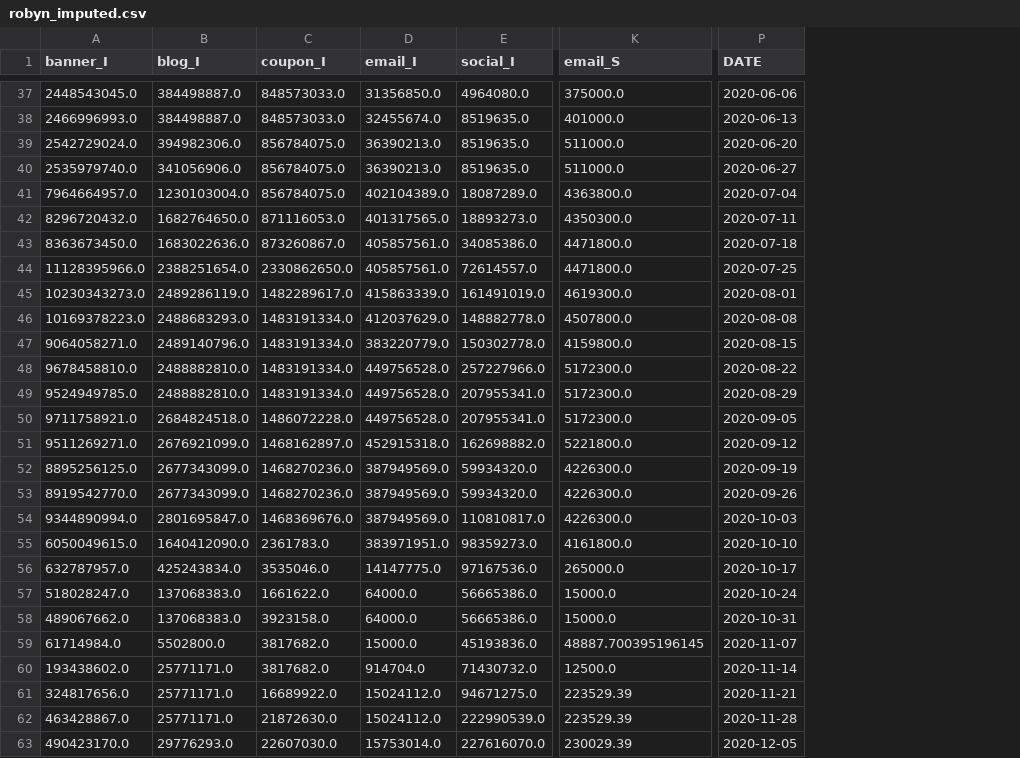
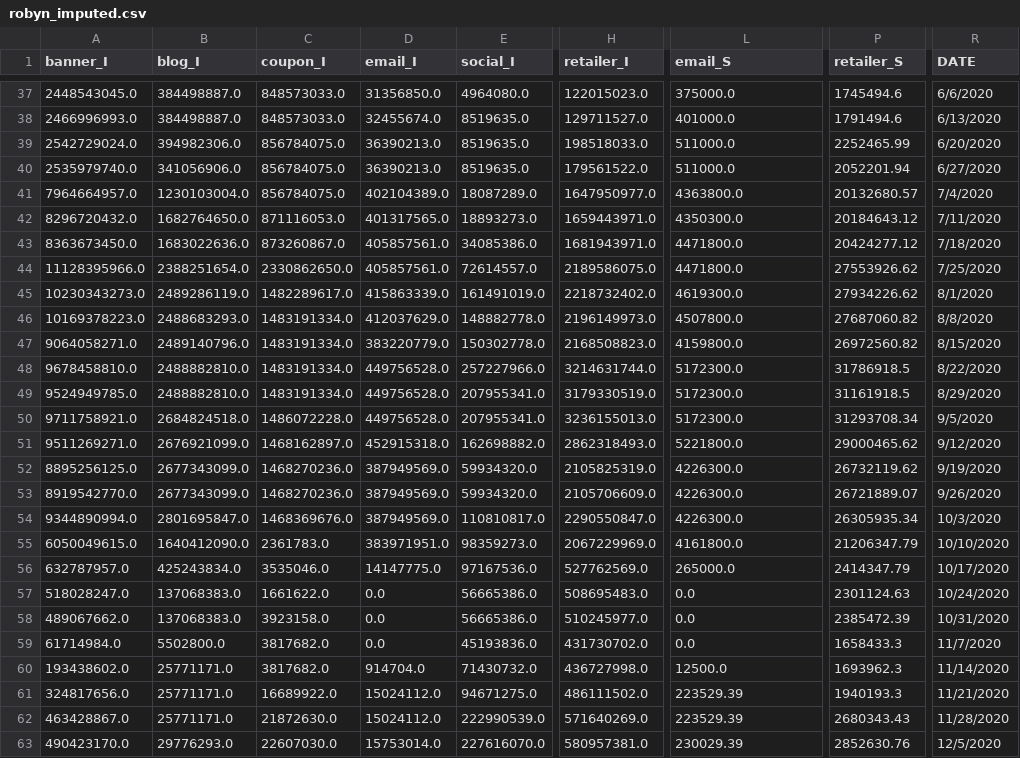
Before and after one commit to NA-Git/Bayesian_Methods, a CSV file: attribution/RobynProphet/robyn_imputed.csv, drawn as a sheet; only a part is shown, gaps mark what is left out; addresses are those after the commit; the diff covers the shown part only; the diff names each change by its address in the sheet, - before the commit and + after, or states it on an @@ line.

```diff
--- a/attribution/RobynProphet/robyn_imputed.csv
+++ b/attribution/RobynProphet/robyn_imputed.csv
+column H (retailer_I), rows 37-63: 122015023.0 | 129711527.0 | 198518033.0 | 179561522.0 | 1647950977.0 | 1659443971.0 | 1681943971.0 | 2189586075.0 | 2218732402.0 | 2196149973.0 | 2168508823.0 | 3214631744.0 | 3179330519.0 | 3236155013.0 | 2862318493.0 | 2105825319.0 | 2105706609.0 | 2290550847.0 | 2067229969.0 | 527762569.0 | 508695483.0 | 510245977.0 | 431730702.0 | 436727998.0 | 486111502.0 | 571640269.0 | 580957381.0
+column P (retailer_S), rows 37-63: 1745494.6 | 1791494.6 | 2252465.99 | 2052201.94 | 20132680.57 | 20184643.12 | 20424277.12 | 27553926.62 | 27934226.62 | 27687060.82 | 26972560.82 | 31786918.5 | 31161918.5 | 31293708.34 | 29000465.62 | 26732119.62 | 26721889.07 | 26305935.34 | 21206347.79 | 2414347.79 | 2301124.63 | 2385472.39 | 1658433.3 | 1693962.3 | 1940193.3 | 2680343.43 | 2852630.76
-R37 (DATE): 2020-06-06
+R37 (DATE): 6/6/2020
-R38 (DATE): 2020-06-13
+R38 (DATE): 6/13/2020
-R39 (DATE): 2020-06-20
+R39 (DATE): 6/20/2020
-R40 (DATE): 2020-06-27
+R40 (DATE): 6/27/2020
-R41 (DATE): 2020-07-04
+R41 (DATE): 7/4/2020
-R42 (DATE): 2020-07-11
+R42 (DATE): 7/11/2020
-R43 (DATE): 2020-07-18
+R43 (DATE): 7/18/2020
-R44 (DATE): 2020-07-25
+R44 (DATE): 7/25/2020
-R45 (DATE): 2020-08-01
+R45 (DATE): 8/1/2020
-R46 (DATE): 2020-08-08
+R46 (DATE): 8/8/2020
-R47 (DATE): 2020-08-15
+R47 (DATE): 8/15/2020
-R48 (DATE): 2020-08-22
+R48 (DATE): 8/22/2020
-R49 (DATE): 2020-08-29
+R49 (DATE): 8/29/2020
-R50 (DATE): 2020-09-05
+R50 (DATE): 9/5/2020
-R51 (DATE): 2020-09-12
+R51 (DATE): 9/12/2020
-R52 (DATE): 2020-09-19
+R52 (DATE): 9/19/2020
-R53 (DATE): 2020-09-26
+R53 (DATE): 9/26/2020
-R54 (DATE): 2020-10-03
+R54 (DATE): 10/3/2020
-R55 (DATE): 2020-10-10
+R55 (DATE): 10/10/2020
-R56 (DATE): 2020-10-17
+R56 (DATE): 10/17/2020
-D57:D58 (email_I): 64000.0
+D57:D58 (email_I): 0.0
-L57:L58 (email_S): 15000.0
+L57:L58 (email_S): 0.0
-R57 (DATE): 2020-10-24
+R57 (DATE): 10/24/2020
-R58 (DATE): 2020-10-31
+R58 (DATE): 10/31/2020
-D59 (email_I): 15000.0
+D59 (email_I): 0.0
-L59 (email_S): 48887.700395196145
+L59 (email_S): 0.0
-R59 (DATE): 2020-11-07
+R59 (DATE): 11/7/2020
-R60 (DATE): 2020-11-14
+R60 (DATE): 11/14/2020
-R61 (DATE): 2020-11-21
+R61 (DATE): 11/21/2020
-R62 (DATE): 2020-11-28
+R62 (DATE): 11/28/2020
-R63 (DATE): 2020-12-05
+R63 (DATE): 12/5/2020
```
Also changed, not shown: 156 edited cells elsewhere in this file, 1 other file.
